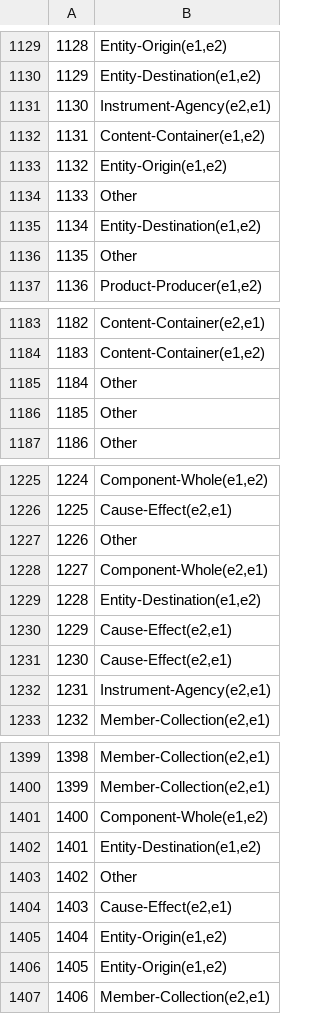
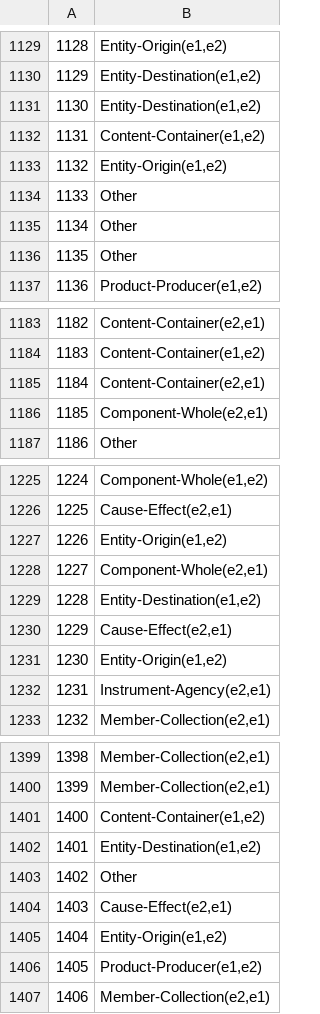
Before and after one commit to wjunneng/2020-AI-English-Text-Entity-Relationship-Extraction, a CSV file: data/input/submit.csv, drawn as a sheet; only a part is shown, gaps mark what is left out; the diff covers the shown part only.

```diff
--- a/data/input/submit.csv
+++ b/data/input/submit.csv
@@ -1130,3 +1130,3 @@
 1129,"Entity-Destination(e1,e2)"
-1130,"Instrument-Agency(e2,e1)"
+1130,"Entity-Destination(e1,e2)"
 1131,"Content-Container(e1,e2)"
@@ -1134,3 +1134,3 @@
 1133,Other
-1134,"Entity-Destination(e1,e2)"
+1134,Other
 1135,Other
@@ -1184,4 +1184,4 @@
 1183,"Content-Container(e1,e2)"
-1184,Other
-1185,Other
+1184,"Content-Container(e2,e1)"
+1185,"Component-Whole(e2,e1)"
 1186,Other
@@ -1226,3 +1226,3 @@
 1225,"Cause-Effect(e2,e1)"
-1226,Other
+1226,"Entity-Origin(e1,e2)"
 1227,"Component-Whole(e2,e1)"
@@ -1230,3 +1230,3 @@
 1229,"Cause-Effect(e2,e1)"
-1230,"Cause-Effect(e2,e1)"
+1230,"Entity-Origin(e1,e2)"
 1231,"Instrument-Agency(e2,e1)"
@@ -1400,3 +1400,3 @@
 1399,"Member-Collection(e2,e1)"
-1400,"Component-Whole(e1,e2)"
+1400,"Content-Container(e1,e2)"
 1401,"Entity-Destination(e1,e2)"
@@ -1405,3 +1405,3 @@
 1404,"Entity-Origin(e1,e2)"
-1405,"Entity-Origin(e1,e2)"
+1405,"Product-Producer(e1,e2)"
 1406,"Member-Collection(e2,e1)"
```
Also changed, not shown: 76 edited cells elsewhere in this file, 3 other files.
